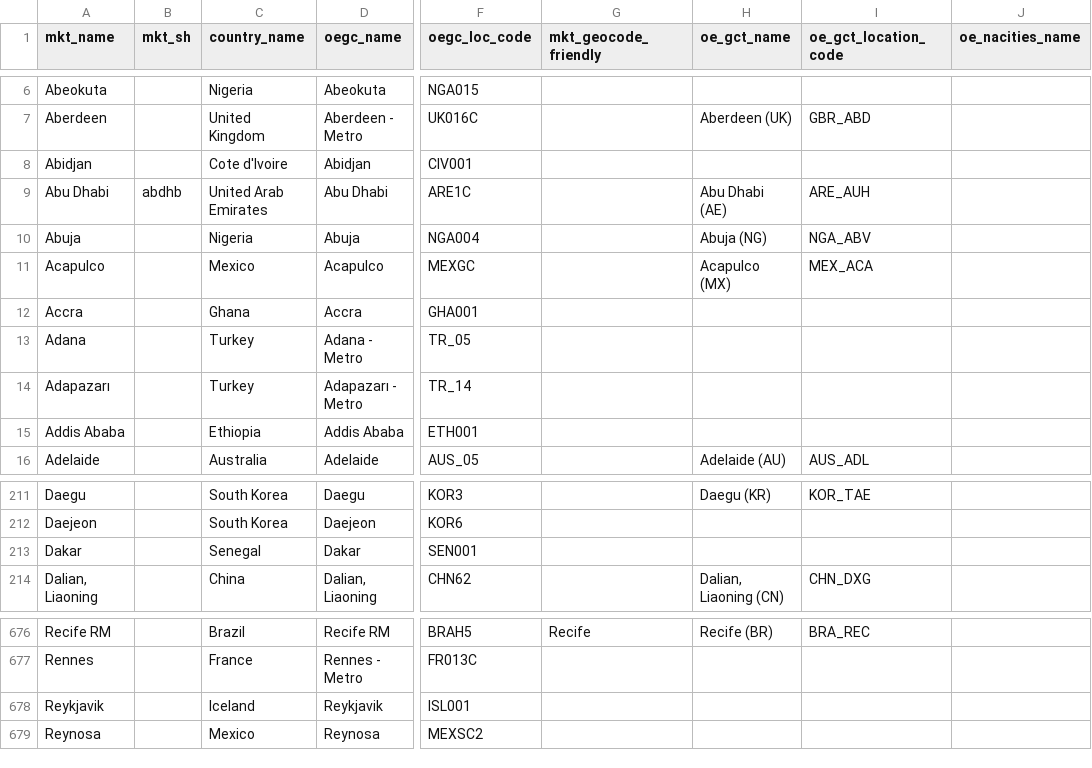
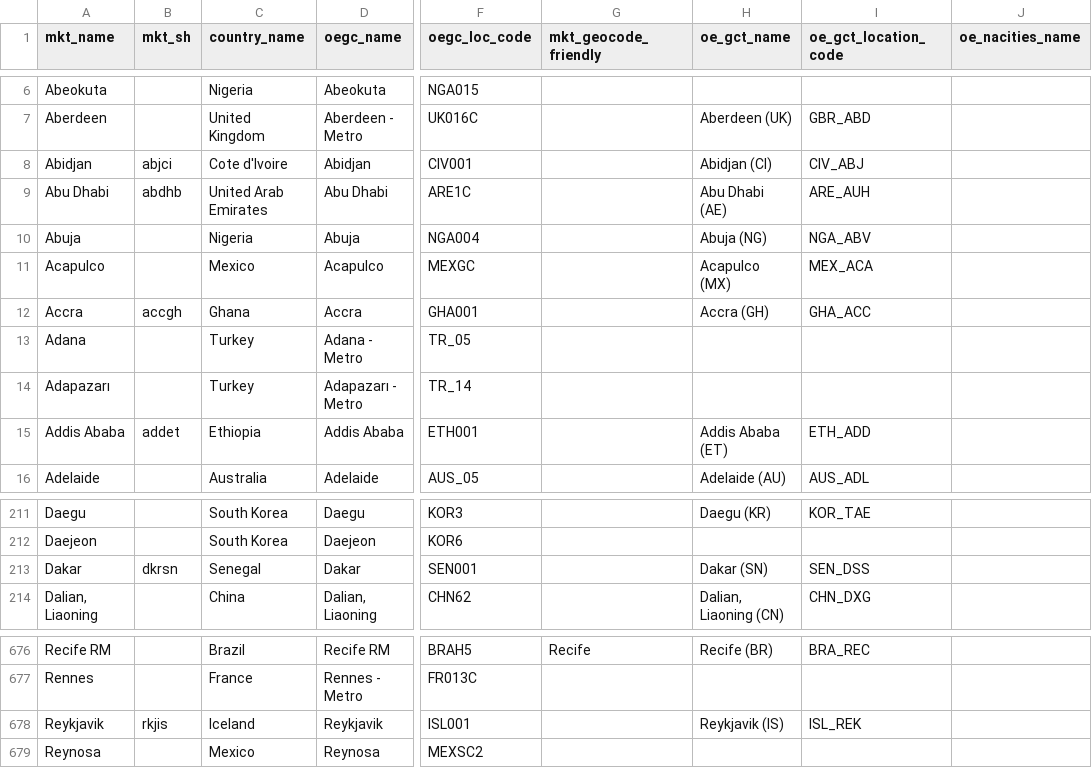
Before and after one commit to TourismEconomics/teref, a CSV file: data-raw/cb_city.csv, drawn as a sheet; only a part is shown, gaps mark what is left out; the diff names each change by its address in the sheet, - before the commit and + after, or states it on an @@ line.

```diff
--- a/data-raw/cb_city.csv
+++ b/data-raw/cb_city.csv
-B8 (mkt_sh): (empty)
+B8 (mkt_sh): abjci
-H8 (oe_gct_name): (empty)
+H8 (oe_gct_name): Abidjan (CI)
-I8 (oe_gct_location_code): (empty)
+I8 (oe_gct_location_code): CIV_ABJ
-B12 (mkt_sh): (empty)
+B12 (mkt_sh): accgh
-H12 (oe_gct_name): (empty)
+H12 (oe_gct_name): Accra (GH)
-I12 (oe_gct_location_code): (empty)
+I12 (oe_gct_location_code): GHA_ACC
-B15 (mkt_sh): (empty)
+B15 (mkt_sh): addet
-H15 (oe_gct_name): (empty)
+H15 (oe_gct_name): Addis Ababa (ET)
-I15 (oe_gct_location_code): (empty)
+I15 (oe_gct_location_code): ETH_ADD
-B213 (mkt_sh): (empty)
+B213 (mkt_sh): dkrsn
-H213 (oe_gct_name): (empty)
+H213 (oe_gct_name): Dakar (SN)
-I213 (oe_gct_location_code): (empty)
+I213 (oe_gct_location_code): SEN_DSS
-B678 (mkt_sh): (empty)
+B678 (mkt_sh): rkjis
-H678 (oe_gct_name): (empty)
+H678 (oe_gct_name): Reykjavik (IS)
-I678 (oe_gct_location_code): (empty)
+I678 (oe_gct_location_code): ISL_REK
```
Also changed, not shown: 1 other file.
